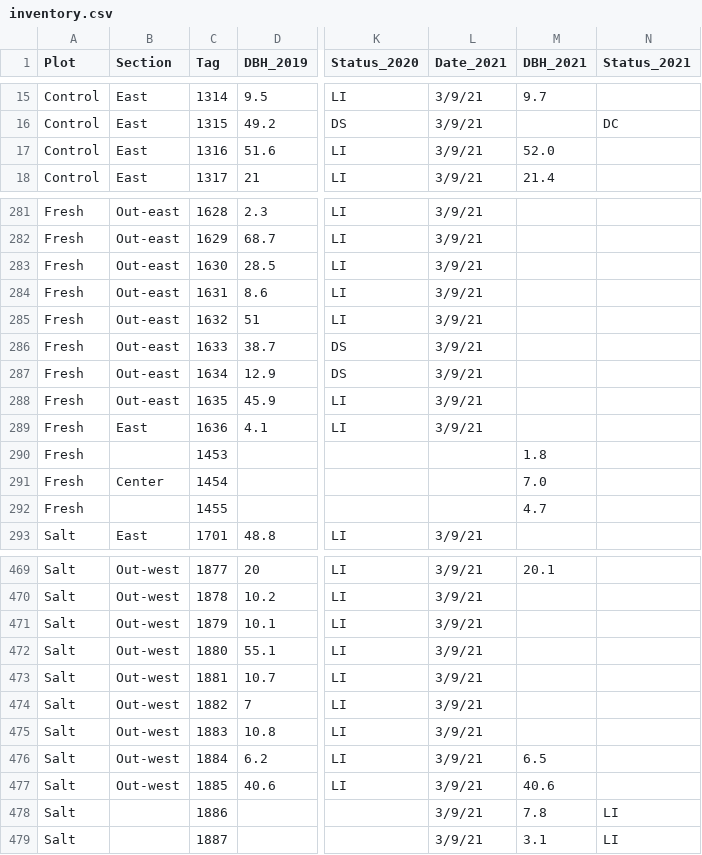
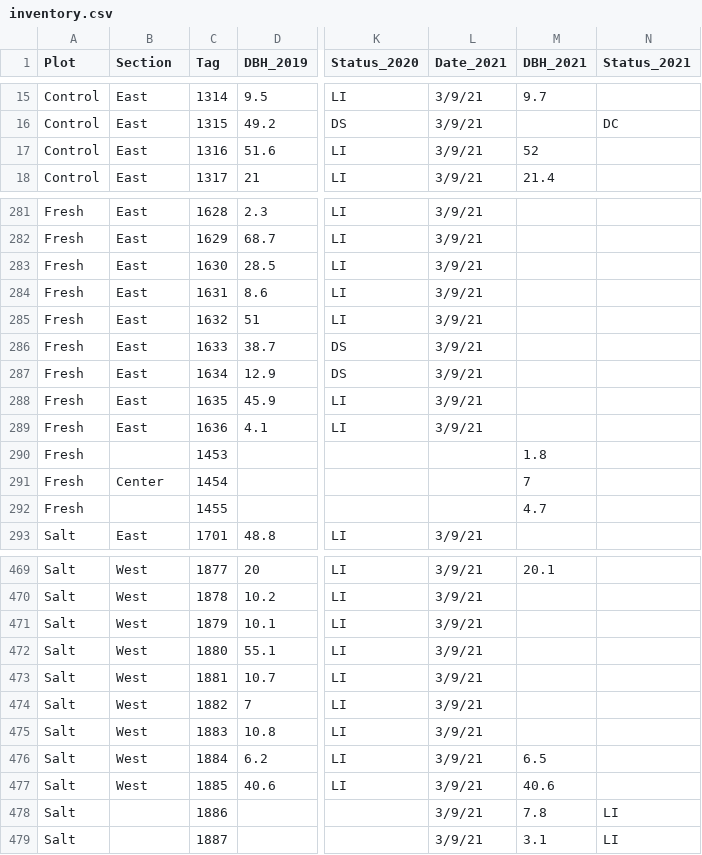
Before and after one commit to COMPASS-DOE/TEMPEST, a CSV file: Data/inventory/inventory.csv, drawn as a sheet; only a part is shown, gaps mark what is left out; the diff covers the shown part only; the diff names each change by its address in the sheet, - before the commit and + after, or states it on an @@ line.

```diff
--- a/Data/inventory/inventory.csv
+++ b/Data/inventory/inventory.csv
-M17 (DBH_2021): 52.0
+M17 (DBH_2021): 52
-B281:B288 (Section): Out-east
+B281:B288 (Section): East
-M291 (DBH_2021): 7.0
+M291 (DBH_2021): 7
-B469:B477 (Section): Out-west
+B469:B477 (Section): West
```
Also changed, not shown: 80 edited cells elsewhere in this file.
